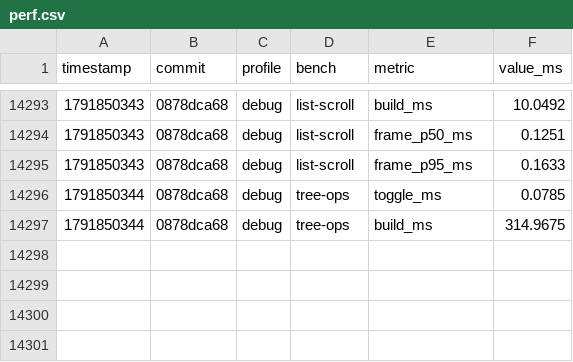
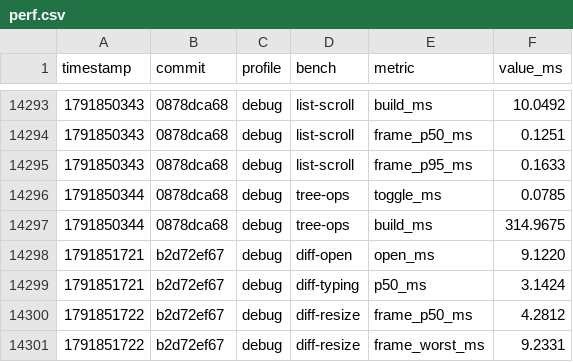
Before and after one commit to JetBrains/himark, a CSV file: perf.csv, drawn as a sheet; only a part is shown, gaps mark what is left out; the diff names each change by its address in the sheet, - before the commit and + after, or states it on an @@ line.

```diff
--- a/perf.csv
+++ b/perf.csv
+row 14298: 1791851721 | b2d72ef67 | debug | diff-open | open_ms | 9.1220
+row 14299: 1791851721 | b2d72ef67 | debug | diff-typing | p50_ms | 3.1424
+row 14300: 1791851722 | b2d72ef67 | debug | diff-resize | frame_p50_ms | 4.2812
+row 14301: 1791851722 | b2d72ef67 | debug | diff-resize | frame_worst_ms | 9.2331
```
Also changed, not shown: 1 other file.
